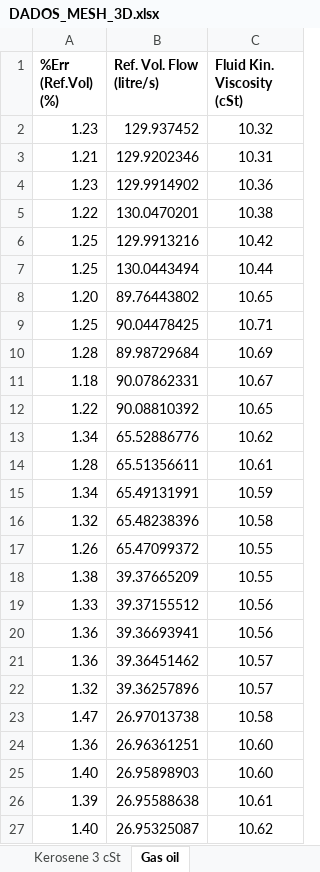
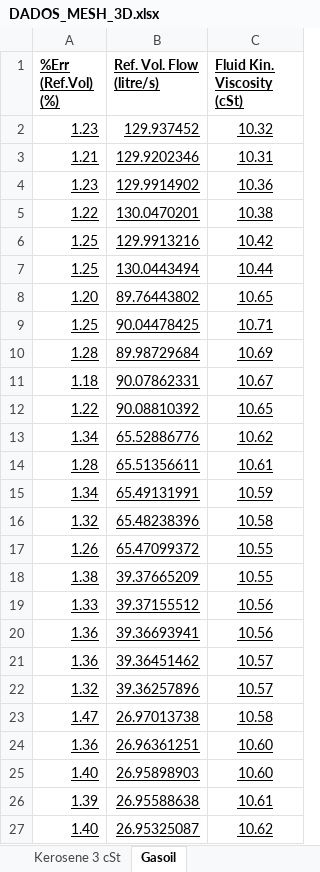
Before and after one commit to EnEnChao/ShinyDataVisualization, an Excel workbook: Data/DADOS_MESH_3D.xlsx, sheet Gasoil, drawn as a sheet; only a part is shown; values as stored, in another font and other column widths than the file's, no borders; the diff covers the shown part only; the diff names each change by its address in the sheet, - before the commit and + after, or states it on an @@ line.

Commit message:
Modificação no layout inicial, tutorial, base de dados mesh e alguns bugs

```diff
--- a/Data/DADOS_MESH_3D.xlsx (sheet Gasoil)
+++ b/Data/DADOS_MESH_3D.xlsx (sheet Gasoil)
-sheet tab: Gas oil
+sheet tab: Gasoil
-A1:C27 underline: off
+A1:C27 underline: on
```
Also changed, not shown: cell formats elsewhere in this sheet, other sheet tabs, 59 other files.
